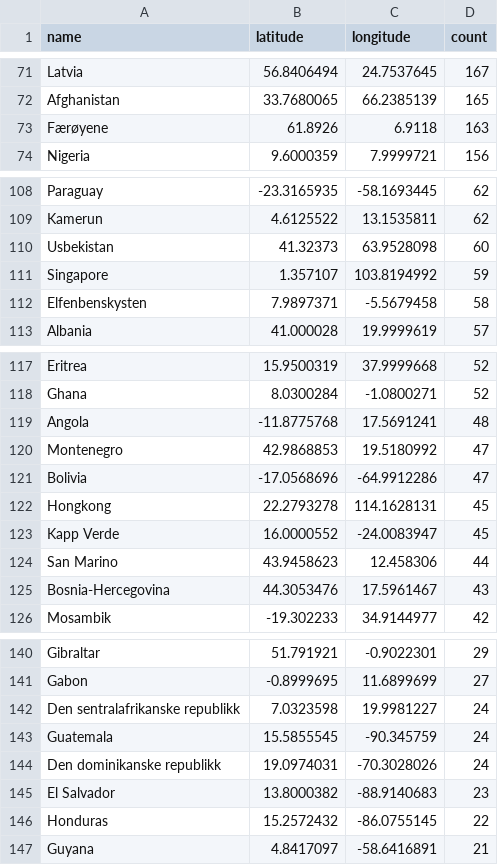
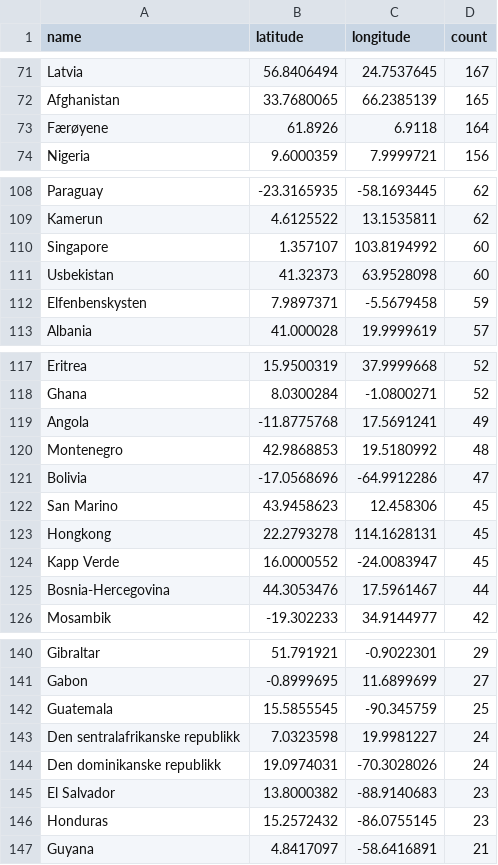
Before and after one commit to EllingOftedal/GIS-Blog, a CSV file: scripts/nrk/global/results/countries_summarized.csv, drawn as a sheet; only a part is shown, gaps mark what is left out; the diff covers the shown part only.

```diff
--- a/scripts/nrk/global/results/countries_summarized.csv
+++ b/scripts/nrk/global/results/countries_summarized.csv
@@ -72,3 +72,3 @@ Latvia,56.8406494,24.7537645,167
 Afghanistan,33.7680065,66.2385139,165
-Færøyene,61.8926,6.9118,163
+Færøyene,61.8926,6.9118,164
 Nigeria,9.6000359,7.9999721,156
@@ -109,5 +109,5 @@ Paraguay,-23.3165935,-58.1693445,62
 Kamerun,4.6125522,13.1535811,62
+Singapore,1.357107,103.8194992,60
 Usbekistan,41.32373,63.9528098,60
-Singapore,1.357107,103.8194992,59
-Elfenbenskysten,7.9897371,-5.5679458,58
+Elfenbenskysten,7.9897371,-5.5679458,59
 Albania,41.000028,19.9999619,57
@@ -118,9 +118,9 @@ Eritrea,15.9500319,37.9999668,52
 Ghana,8.0300284,-1.0800271,52
-Angola,-11.8775768,17.5691241,48
-Montenegro,42.9868853,19.5180992,47
+Angola,-11.8775768,17.5691241,49
+Montenegro,42.9868853,19.5180992,48
 Bolivia,-17.0568696,-64.9912286,47
+San Marino,43.9458623,12.458306,45
 Hongkong,22.2793278,114.1628131,45
 Kapp Verde,16.0000552,-24.0083947,45
-San Marino,43.9458623,12.458306,44
-Bosnia-Hercegovina,44.3053476,17.5961467,43
+Bosnia-Hercegovina,44.3053476,17.5961467,44
 Mosambik,-19.302233,34.9144977,42
@@ -141,7 +141,7 @@ Gibraltar,51.791921,-0.9022301,29
 Gabon,-0.8999695,11.6899699,27
+Guatemala,15.5855545,-90.345759,25
 Den sentralafrikanske republikk,7.0323598,19.9981227,24
-Guatemala,15.5855545,-90.345759,24
 Den dominikanske republikk,19.0974031,-70.3028026,24
 El Salvador,13.8000382,-88.9140683,23
-Honduras,15.2572432,-86.0755145,22
+Honduras,15.2572432,-86.0755145,23
 Guyana,4.8417097,-58.6416891,21
```
Also changed, not shown: 2 added rows, 2 removed rows and 32 edited cells elsewhere in this file, scripts/nrk/inland/results/innland_summarized.csv.
